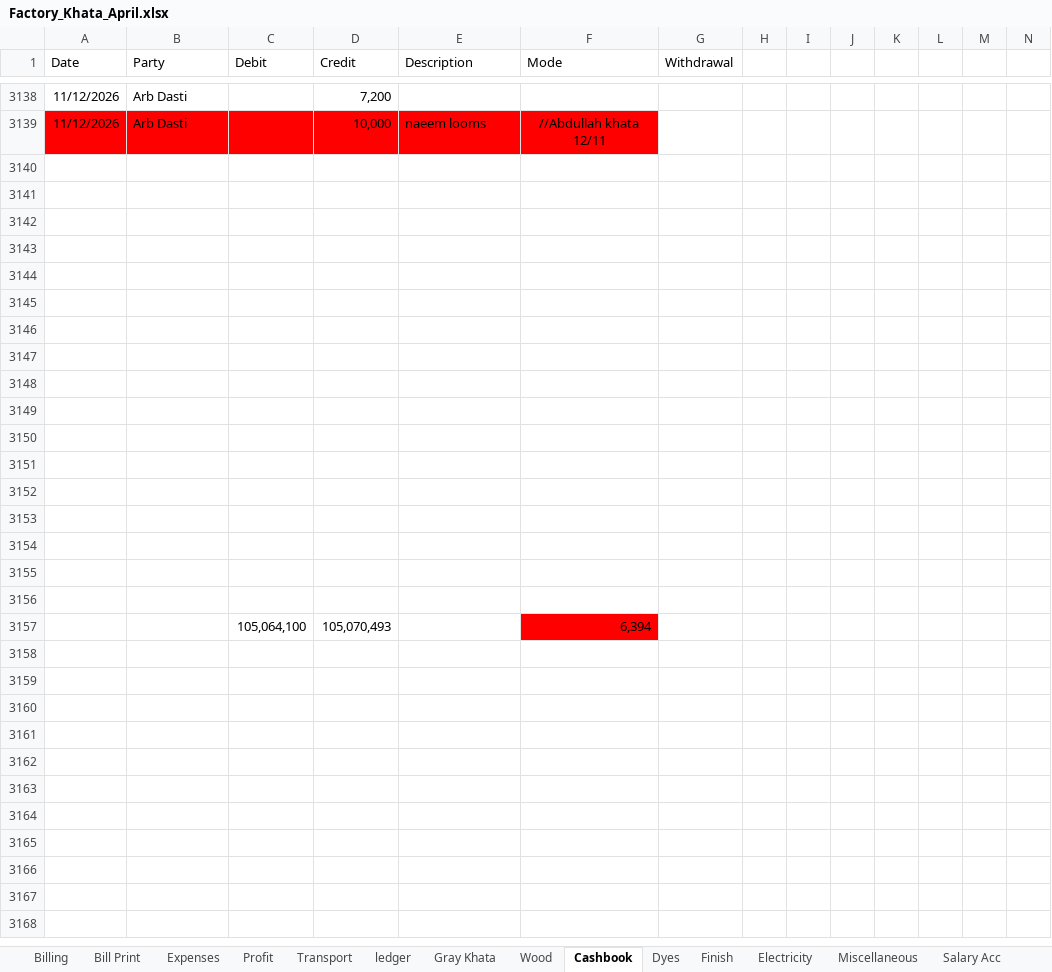
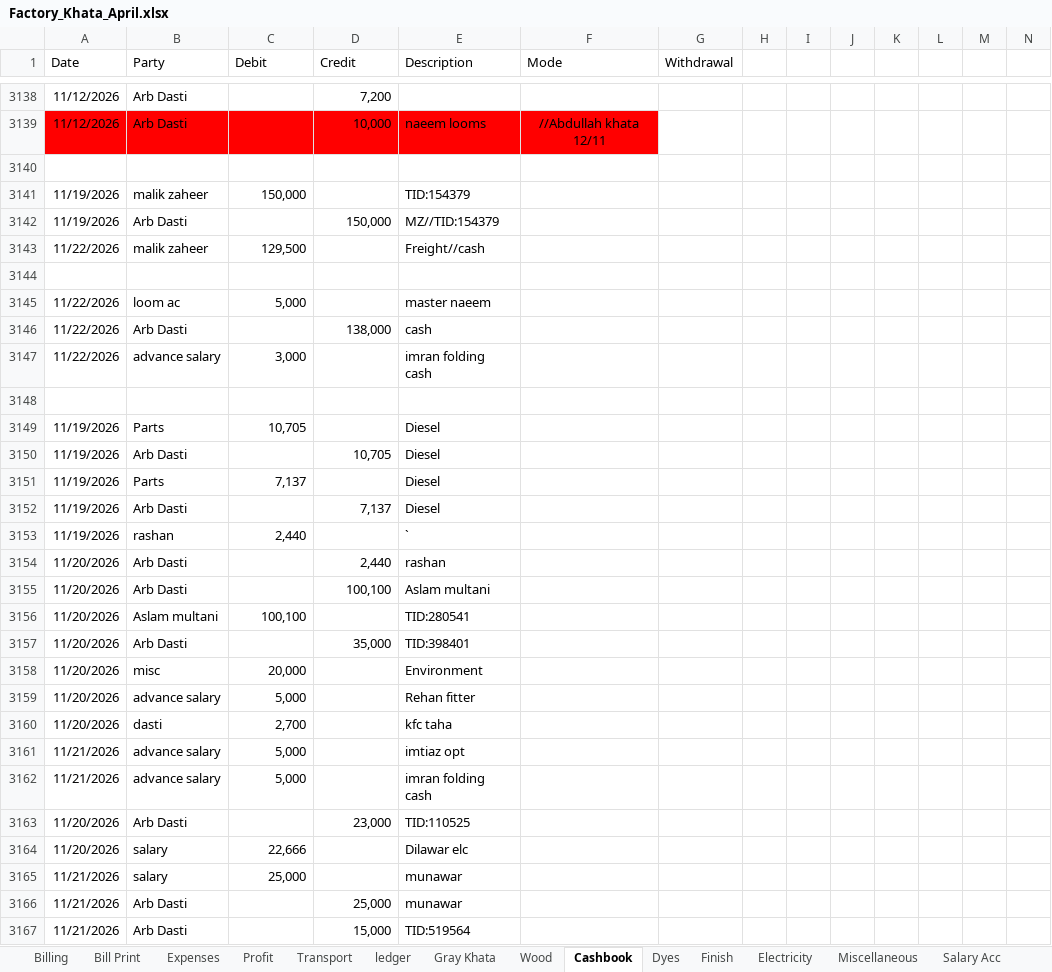
Before and after one commit to omerrazzaq4/Alhamd_April, an Excel workbook: Factory_Khata_April.xlsx, sheet Cashbook, drawn as a sheet; only a part is shown, gaps mark what is left out; values as stored, in another font and other column widths than the file's, no borders; charts and pictures and table styles not drawn; removed rows and columns are numbered as before the commit, all else as after; rows hold the shown columns only; the diff covers the shown part only; the diff names each change by its address in the sheet, - before the commit and + after, or states it on an @@ line.

Commit message:
Add files via upload

```diff
--- a/Factory_Khata_April.xlsx (sheet Cashbook)
+++ b/Factory_Khata_April.xlsx (sheet Cashbook)
-row 3141: (empty)
+row 3141: 11/19/2026 | malik zaheer | 150,000 |  | TID:154379
-row 3142: (empty)
+row 3142: 11/19/2026 | Arb Dasti |  | 150,000 | MZ//TID:154379
-row 3143: (empty)
+row 3143: 11/22/2026 | malik zaheer | 129,500 |  | Freight//cash
-row 3145: (empty)
+row 3145: 11/22/2026 | loom ac | 5,000 |  | master naeem
-row 3146: (empty)
+row 3146: 11/22/2026 | Arb Dasti |  | 138,000 | cash
-row 3147: (empty)
+row 3147: 11/22/2026 | advance salary | 3,000 |  | imran folding cash
-row 3149: (empty)
+row 3149: 11/19/2026 | Parts | 10,705 |  | Diesel
-row 3150: (empty)
+row 3150: 11/19/2026 | Arb Dasti |  | 10,705 | Diesel
-row 3151: (empty)
+row 3151: 11/19/2026 | Parts | 7,137 |  | Diesel
-row 3152: (empty)
+row 3152: 11/19/2026 | Arb Dasti |  | 7,137 | Diesel
-row 3153: (empty)
+row 3153: 11/19/2026 | rashan | 2,440 |  | `
-row 3154: (empty)
+row 3154: 11/20/2026 | Arb Dasti |  | 2,440 | rashan
-row 3155: (empty)
+row 3155: 11/20/2026 | Arb Dasti |  | 100,100 | Aslam multani
-row 3156: (empty)
+row 3156: 11/20/2026 | Aslam multani | 100,100 |  | TID:280541
-row 3157:  |  | 105,064,100 | 105,070,493 |  | 6,394
+row 3157: 11/20/2026 | Arb Dasti |  | 35,000 | TID:398401
+row 3158: 11/20/2026 | misc | 20,000 |  | Environment
+row 3159: 11/20/2026 | advance salary | 5,000 |  | Rehan fitter
+row 3160: 11/20/2026 | dasti | 2,700 |  | kfc taha
+row 3161: 11/21/2026 | advance salary | 5,000 |  | imtiaz opt
+row 3162: 11/21/2026 | advance salary | 5,000 |  | imran folding cash
+row 3163: 11/20/2026 | Arb Dasti |  | 23,000 | TID:110525
+row 3164: 11/20/2026 | salary | 22,666 |  | Dilawar elc
+row 3165: 11/21/2026 | salary | 25,000 |  | munawar
+row 3166: 11/21/2026 | Arb Dasti |  | 25,000 | munawar
+row 3167: 11/21/2026 | Arb Dasti |  | 15,000 | TID:519564
```
Also changed, not shown: 9 added rows and 3 edited cells elsewhere in this sheet, sheet Wood, sheet Expenses, sheet Profit, sheet Running Acc, sheet Billing, sheet Balance.
